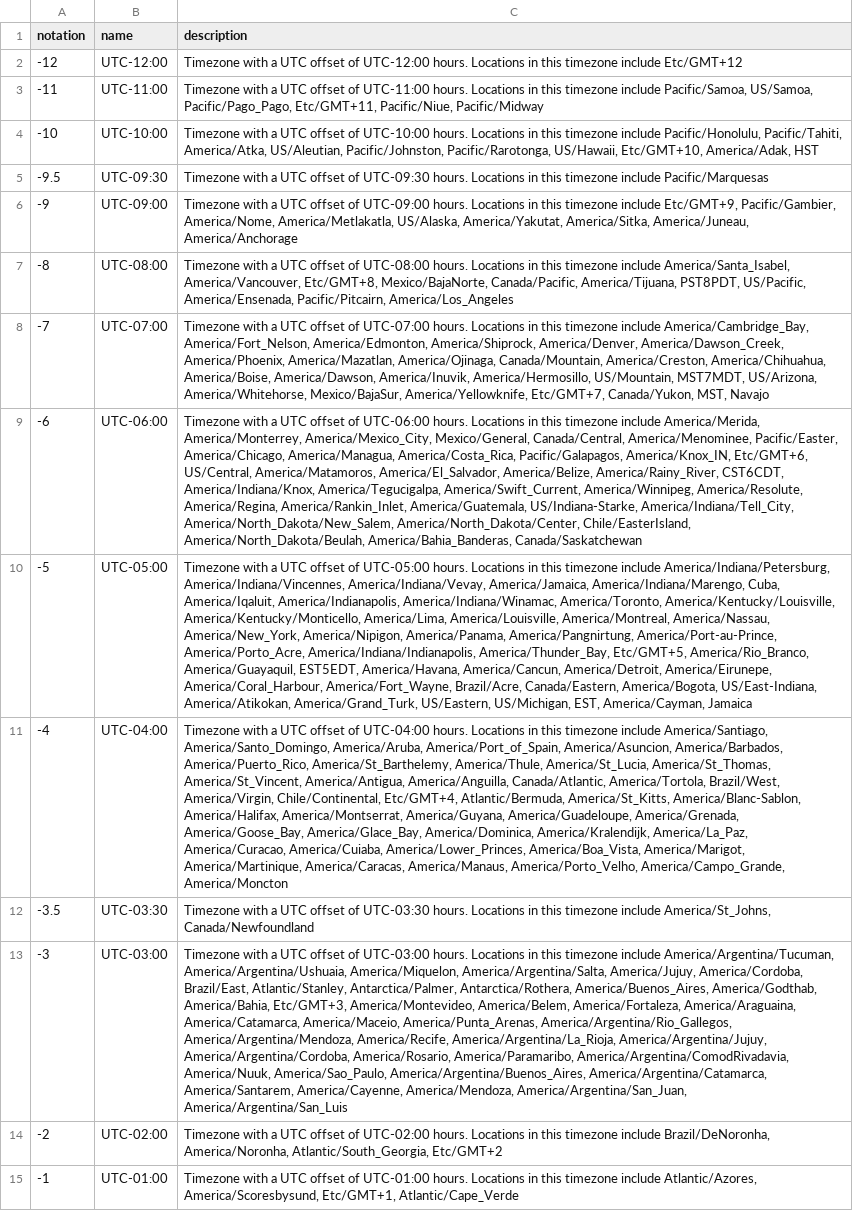
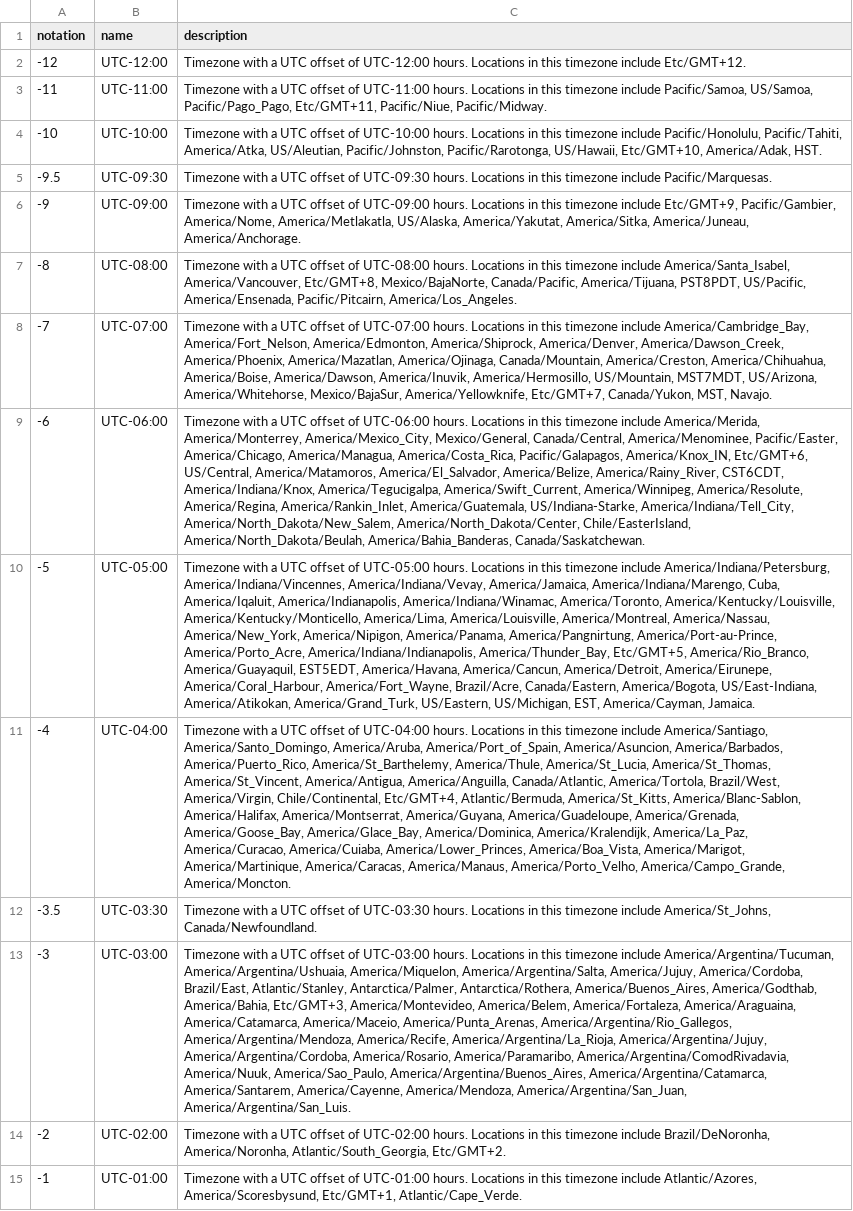
Before and after one commit to wmo-im/wmds, a CSV file: tables_en/4-08.csv, drawn as a sheet; only a part is shown; the diff covers the shown part only; the diff names each change by its address in the sheet, - before the commit and + after, or states it on an @@ line.

```diff
--- a/tables_en/4-08.csv
+++ b/tables_en/4-08.csv
-C2 (description): …timezone include Etc/GMT+12
+C2 (description): …timezone include Etc/GMT+12.
-C3 (description): …Etc/GMT+11, Pacific/Niue, Pacific/Midway
+C3 (description): …Etc/GMT+11, Pacific/Niue, Pacific/Midway.
-C4 (description): …Etc/GMT+10, America/Adak, HST
+C4 (description): …Etc/GMT+10, America/Adak, HST.
-C5 (description): …timezone include Pacific/Marquesas
+C5 (description): …timezone include Pacific/Marquesas.
-C6 (description): …America/Sitka, America/Juneau, America/Anchorage
+C6 (description): …America/Sitka, America/Juneau, America/Anchorage.
-C7 (description): …America/Ensenada, Pacific/Pitcairn, America/Los_Angeles
+C7 (description): …America/Ensenada, Pacific/Pitcairn, America/Los_Angeles.
-C8 (description): …Canada/Yukon, MST, Navajo
+C8 (description): …Canada/Yukon, MST, Navajo.
-C9 (description): …America/North_Dakota/Beulah, America/Bahia_Banderas, Canada/Saskatchewan
+C9 (description): …America/North_Dakota/Beulah, America/Bahia_Banderas, Canada/Saskatchewan.
-C10 (description): …EST, America/Cayman, Jamaica
+C10 (description): …EST, America/Cayman, Jamaica.
-C11 (description): …America/Porto_Velho, America/Campo_Grande, America/Moncton
+C11 (description): …America/Porto_Velho, America/Campo_Grande, America/Moncton.
-C12 (description): …include America/St_Johns, Canada/Newfoundland
+C12 (description): …include America/St_Johns, Canada/Newfoundland.
-C13 (description): …America/Mendoza, America/Argentina/San_Juan, America/Argentina/San_Luis
+C13 (description): …America/Mendoza, America/Argentina/San_Juan, America/Argentina/San_Luis.
-C14 (description): …America/Noronha, Atlantic/South_Georgia, Etc/GMT+2
+C14 (description): …America/Noronha, Atlantic/South_Georgia, Etc/GMT+2.
-C15 (description): …America/Scoresbysund, Etc/GMT+1, Atlantic/Cape_Verde
+C15 (description): …America/Scoresbysund, Etc/GMT+1, Atlantic/Cape_Verde.
```
Also changed, not shown: 24 edited cells elsewhere in this file, tables_en/wmdr-tables.csv.
